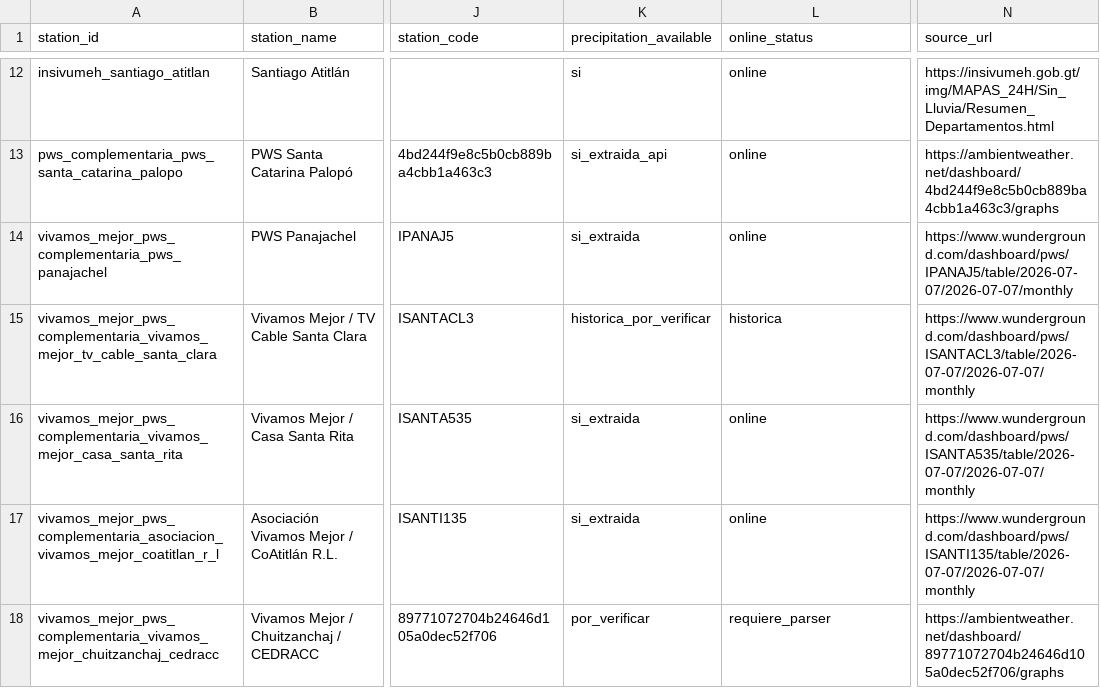
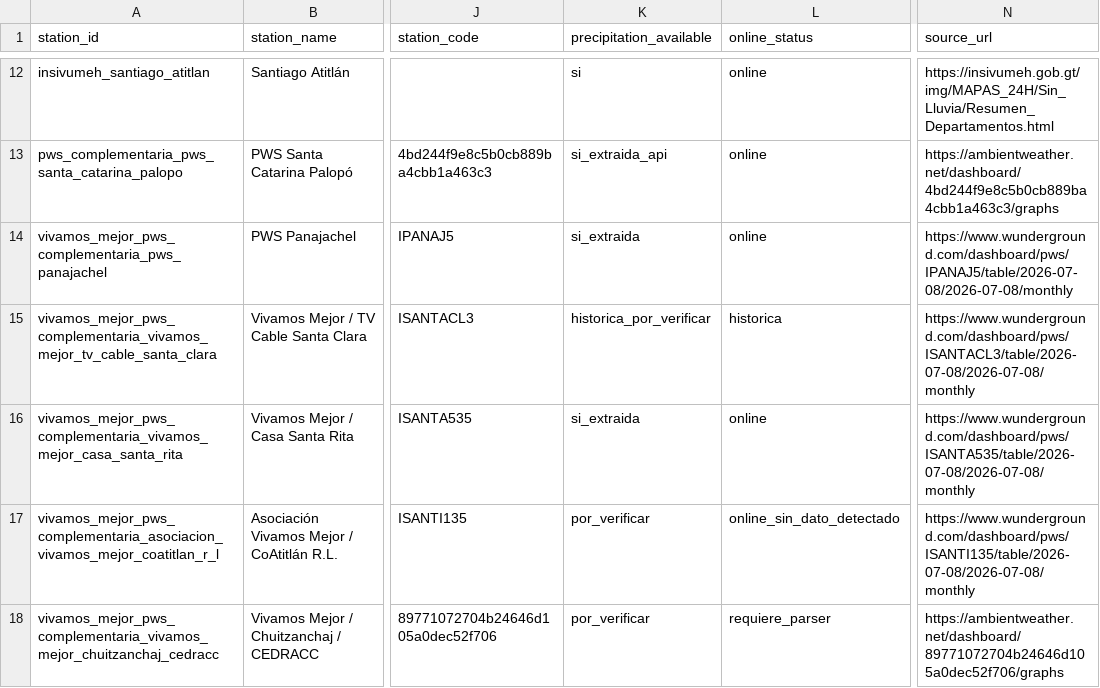
Before and after one commit to geograficaaala/MTA, a CSV file: docs/data/precipitaciones/estaciones_precipitacion.csv, drawn as a sheet; only a part is shown, gaps mark what is left out; the diff names each change by its address in the sheet, - before the commit and + after, or states it on an @@ line.

```diff
--- a/docs/data/precipitaciones/estaciones_precipitacion.csv
+++ b/docs/data/precipitaciones/estaciones_precipitacion.csv
-N14 (source_url): https://www.wunderground.com/dashboard/pws/IPANAJ5/table/2026-07-07/2026-07-07/monthly
+N14 (source_url): https://www.wunderground.com/dashboard/pws/IPANAJ5/table/2026-07-08/2026-07-08/monthly
-N15 (source_url): https://www.wunderground.com/dashboard/pws/ISANTACL3/table/2026-07-07/2026-07-07/monthly
+N15 (source_url): https://www.wunderground.com/dashboard/pws/ISANTACL3/table/2026-07-08/2026-07-08/monthly
-N16 (source_url): https://www.wunderground.com/dashboard/pws/ISANTA535/table/2026-07-07/2026-07-07/monthly
+N16 (source_url): https://www.wunderground.com/dashboard/pws/ISANTA535/table/2026-07-08/2026-07-08/monthly
-K17 (precipitation_available): si_extraida
+K17 (precipitation_available): por_verificar
-L17 (online_status): online
+L17 (online_status): online_sin_dato_detectado
-N17 (source_url): https://www.wunderground.com/dashboard/pws/ISANTI135/table/2026-07-07/2026-07-07/monthly
+N17 (source_url): https://www.wunderground.com/dashboard/pws/ISANTI135/table/2026-07-08/2026-07-08/monthly
```
Also changed, not shown: 11 other files.
